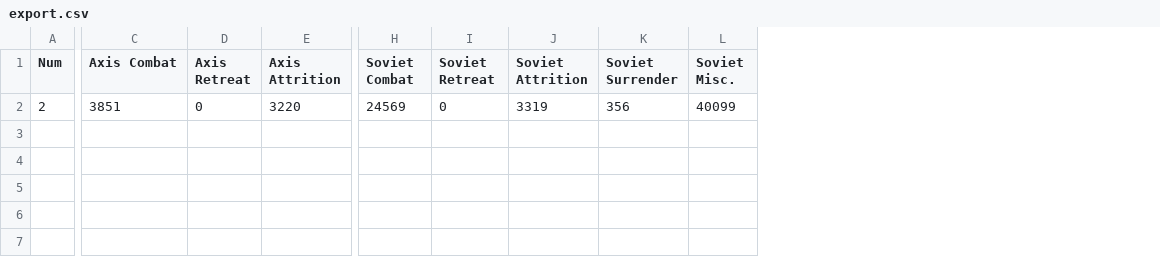
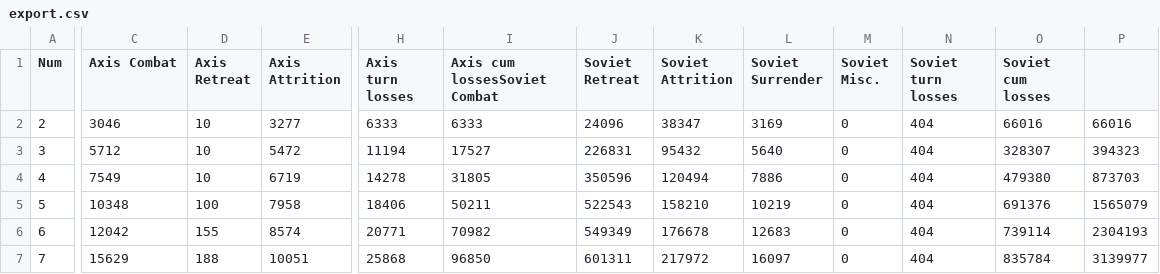
Before and after one commit to clechenne/WiteTracker, a CSV file: export.csv, drawn as a sheet; only a part is shown, gaps mark what is left out; removed rows and columns are numbered as before the commit, all else as after; rows hold the shown columns only; the diff names each change by its address in the sheet, - before the commit and + after, or states it on an @@ line.

```diff
--- a/export.csv
+++ b/export.csv
-column H (Soviet Combat), row 2: 24569
+column H (Axis turn losses), row 2: 6333
+column I (Axis cum lossesSoviet Combat), row 2: 6333
+column N (Soviet turn losses), row 2: 404
+column O (Soviet cum losses), row 2: 66016
+column P, row 2: 66016
-C2 (Axis Combat): 3851
+C2 (Axis Combat): 3046
-D2 (Axis Retreat): 0
+D2 (Axis Retreat): 10
-E2 (Axis Attrition): 3220
+E2 (Axis Attrition): 3277
-J2 (Soviet Retreat): 0
+J2 (Soviet Retreat): 24096
-K2 (Soviet Attrition): 3319
+K2 (Soviet Attrition): 38347
-L2 (Soviet Surrender): 356
+L2 (Soviet Surrender): 3169
-M2 (Soviet Misc.): 40099
+M2 (Soviet Misc.): 0
+row 3: 3 | 5712 | 10 | 5472 | 11194 | 17527 | 226831 | 95432 | 5640 | 0 | 404 | 328307 | 394323
+row 4: 4 | 7549 | 10 | 6719 | 14278 | 31805 | 350596 | 120494 | 7886 | 0 | 404 | 479380 | 873703
+row 5: 5 | 10348 | 100 | 7958 | 18406 | 50211 | 522543 | 158210 | 10219 | 0 | 404 | 691376 | 1565079
+row 6: 6 | 12042 | 155 | 8574 | 20771 | 70982 | 549349 | 176678 | 12683 | 0 | 404 | 739114 | 2304193
+row 7: 7 | 15629 | 188 | 10051 | 25868 | 96850 | 601311 | 217972 | 16097 | 0 | 404 | 835784 | 3139977
```
Also changed, not shown: 9 other files.
